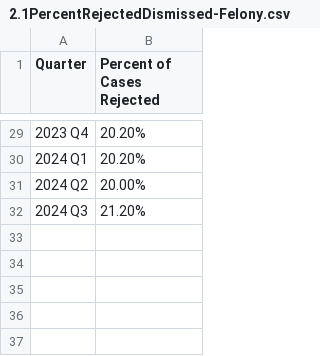
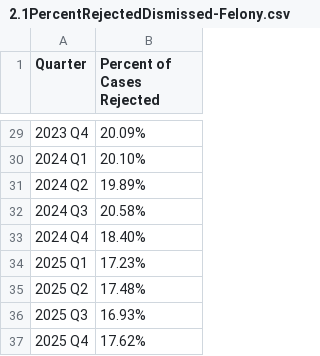
Before and after one commit to dstemenluc/CCJ.SantaClara, a CSV file: 2.1PercentRejectedDismissed-Felony.csv, drawn as a sheet; only a part is shown, gaps mark what is left out; the diff covers the shown part only.

Commit message:
Update 2.1PercentRejectedDismissed-Felony.csv

```diff
--- a/2.1PercentRejectedDismissed-Felony.csv
+++ b/2.1PercentRejectedDismissed-Felony.csv
@@ -29,4 +29,9 @@
-2023 Q4,20.20%
-2024 Q1,20.20%
-2024 Q2,20.00%
-2024 Q3,21.20%
+2023 Q4,20.09%
+2024 Q1,20.10%
+2024 Q2,19.89%
+2024 Q3,20.58%
+2024 Q4,18.40%
+2025 Q1,17.23%
+2025 Q2,17.48%
+2025 Q3,16.93%
+2025 Q4,17.62%
```
Also changed, not shown: 27 edited cells elsewhere in this file.
